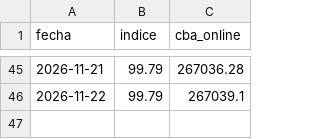
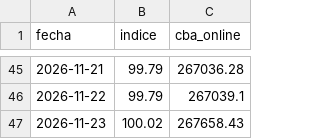
Before and after one commit to Economist28/cba-online, a CSV file: docs/serie_cba_online.csv, drawn as a sheet; only a part is shown, gaps mark what is left out.

```diff
--- a/docs/serie_cba_online.csv
+++ b/docs/serie_cba_online.csv
@@ -46 +46,2 @@ fecha,indice,cba_online
 2026-11-22,99.79,267039.1
+2026-11-23,100.02,267658.43
```
Also changed, not shown: clasificaciones.csv, 2 other files.
